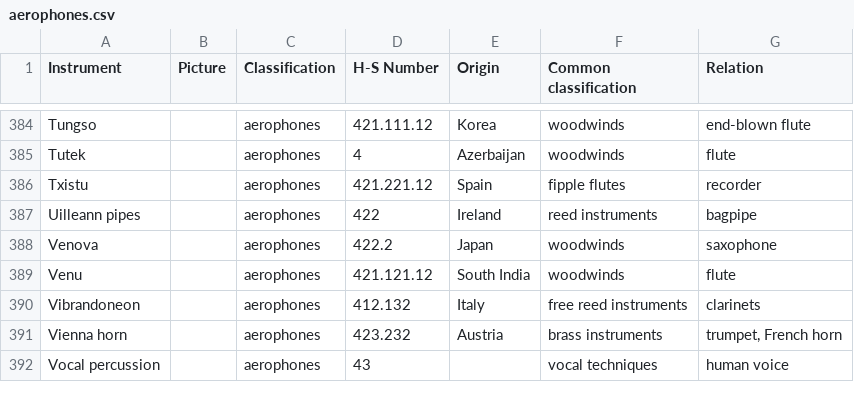
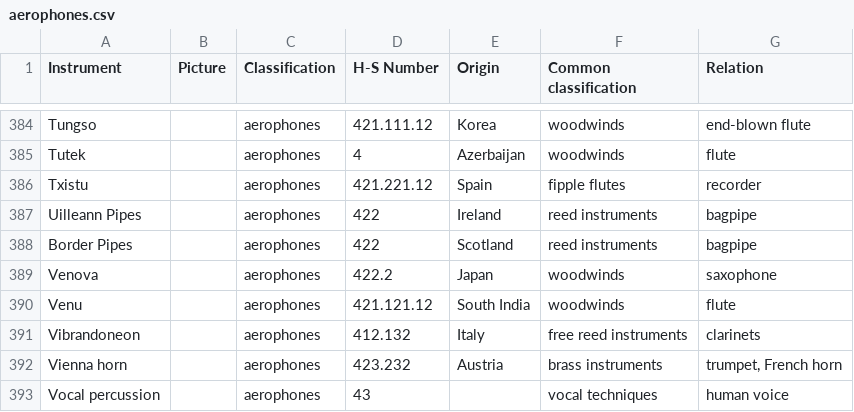
Before and after one commit to aradburn/discograph, a CSV file: discograph/data_instruments/aerophones.csv, drawn as a sheet; only a part is shown, gaps mark what is left out.

```diff
--- a/discograph/data_instruments/aerophones.csv
+++ b/discograph/data_instruments/aerophones.csv
@@ -386,3 +386,4 @@ Tutek,,aerophones,4,Azerbaijan,woodwinds,flute
 Txistu,,aerophones,421.221.12,Spain,fipple flutes,recorder
-Uilleann pipes,,aerophones,422,Ireland,reed instruments,bagpipe
+Uilleann Pipes,,aerophones,422,Ireland,reed instruments,bagpipe
+Border Pipes,,aerophones,422,Scotland,reed instruments,bagpipe
 Venova,,aerophones,422.2,Japan,woodwinds,saxophone
```
Also changed, not shown: 1 other file.
